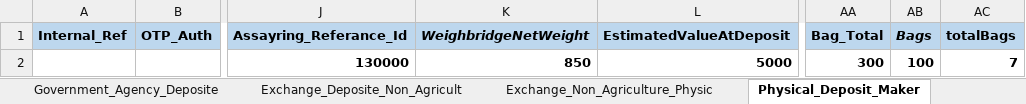
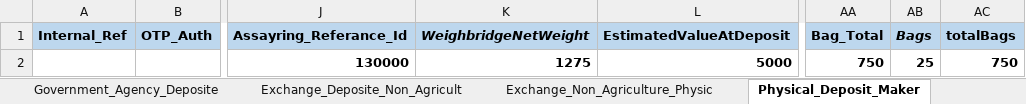
Before and after one commit to Abhishekthasal/COUNTRYWIDE-COMMODITY-REPOSITORY-LIMITED, an Excel workbook: Data/TestData.xlsx, sheet Physical_Deposit_Maker, drawn as a sheet; only a part is shown, gaps mark what is left out; values as stored, in another font and other column widths than the file's, no borders; the diff names each change by its address in the sheet, - before the commit and + after, or states it on an @@ line.

```diff
--- a/Data/TestData.xlsx (sheet Physical_Deposit_Maker)
+++ b/Data/TestData.xlsx (sheet Physical_Deposit_Maker)
-K2 (WeighbridgeNetWeight): 850
+K2 (WeighbridgeNetWeight): 1275
-AA2 (Bag_Total): 300
+AA2 (Bag_Total): 750
-AB2 (Bags): 100
+AB2 (Bags): 25
-AC2 (totalBags): 7
+AC2 (totalBags): 750
```
Also changed, not shown: sheet RP_Exchange_Deposite_Agricultur, 44 other files.
